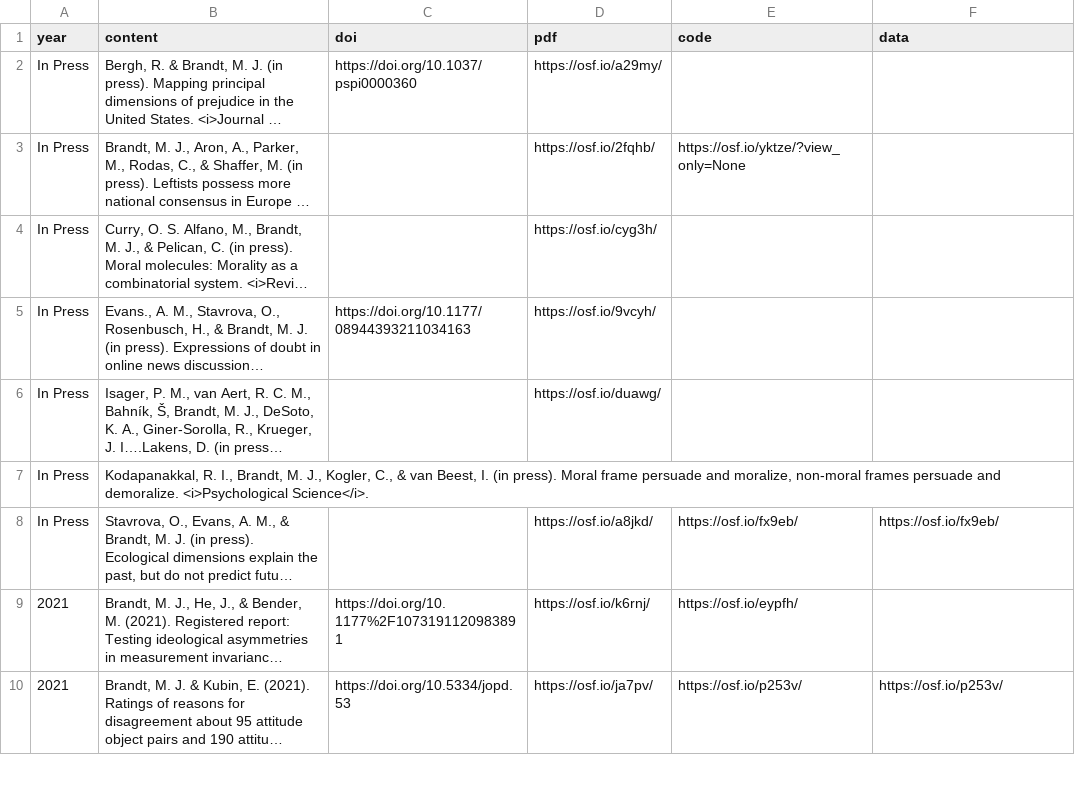
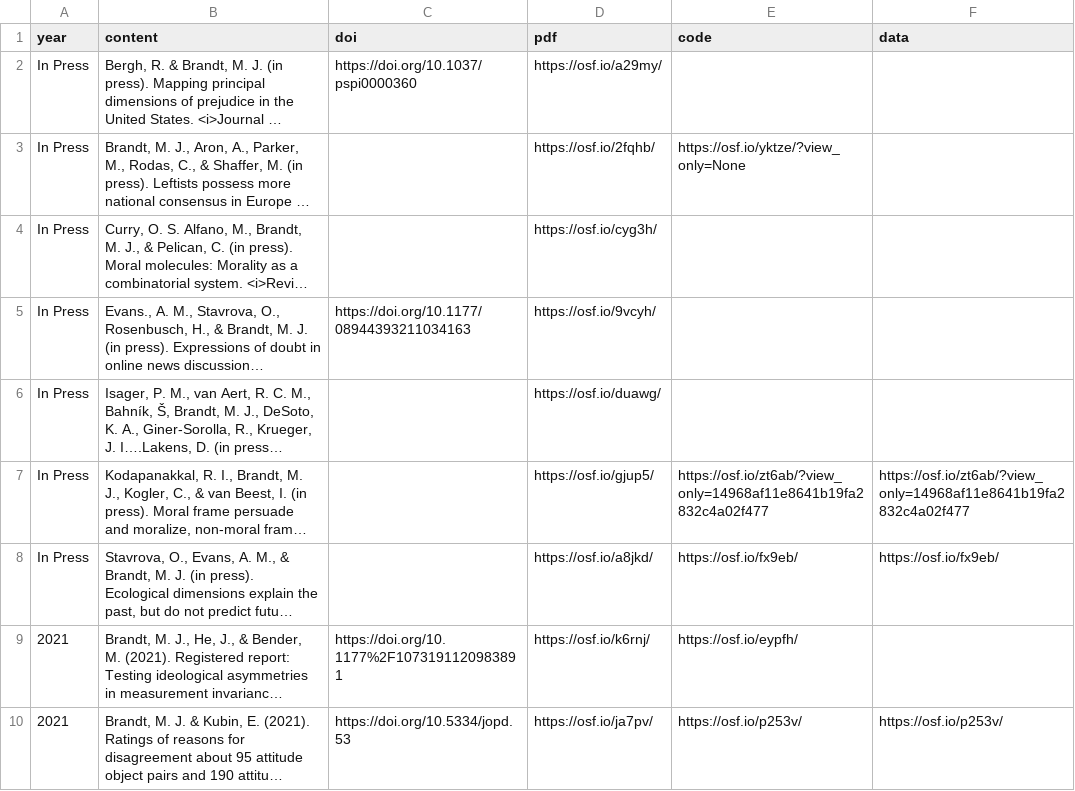
Before and after one commit to mjbsp/tbslab, a CSV file: static/data/pubs.csv, drawn as a sheet; only a part is shown; long unchanged cells end in …; the diff names each change by its address in the sheet, - before the commit and + after, or states it on an @@ line.

```diff
--- a/static/data/pubs.csv
+++ b/static/data/pubs.csv
-D7 (pdf): (empty)
+D7 (pdf): https://osf.io/gjup5/
-E7 (code): (empty)
+E7 (code): https://osf.io/zt6ab/?view_only=14968af11e8641b19fa2832c4a02f477
-F7 (data): (empty)
+F7 (data): https://osf.io/zt6ab/?view_only=14968af11e8641b19fa2832c4a02f477
```
Also changed, not shown: 2 other files.
